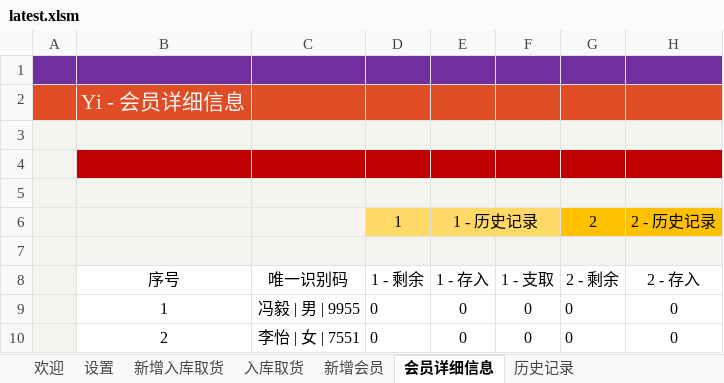
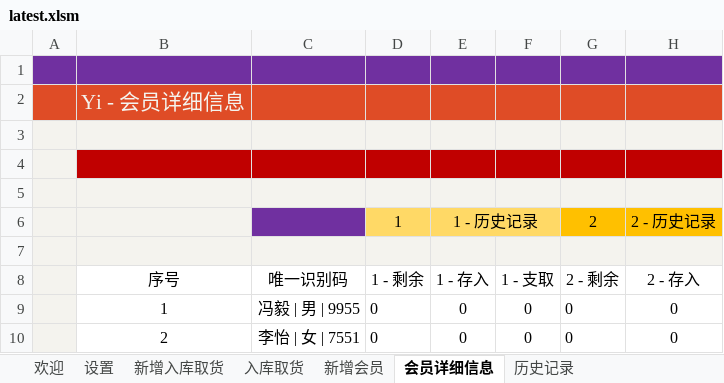
Before and after one commit to ilikeyi/Office, an Excel workbook: Download/Storage/latest.xlsm, sheet 会员详细信息, drawn as a sheet; only a part is shown; values as stored, in another font and other column widths than the file's, no borders; charts and pictures and conditional formats and table styles not drawn; the diff names each change by its address in the sheet, - before the commit and + after, or states it on an @@ line.

```diff
--- a/Download/Storage/latest.xlsm (sheet 会员详细信息)
+++ b/Download/Storage/latest.xlsm (sheet 会员详细信息)
-C6 fill: #F4F3EE
+C6 fill: #7030A0
```
Also changed, not shown: sheet 设置, sheet 新增会员, sheet 新增入库取货, charts or pictures.
